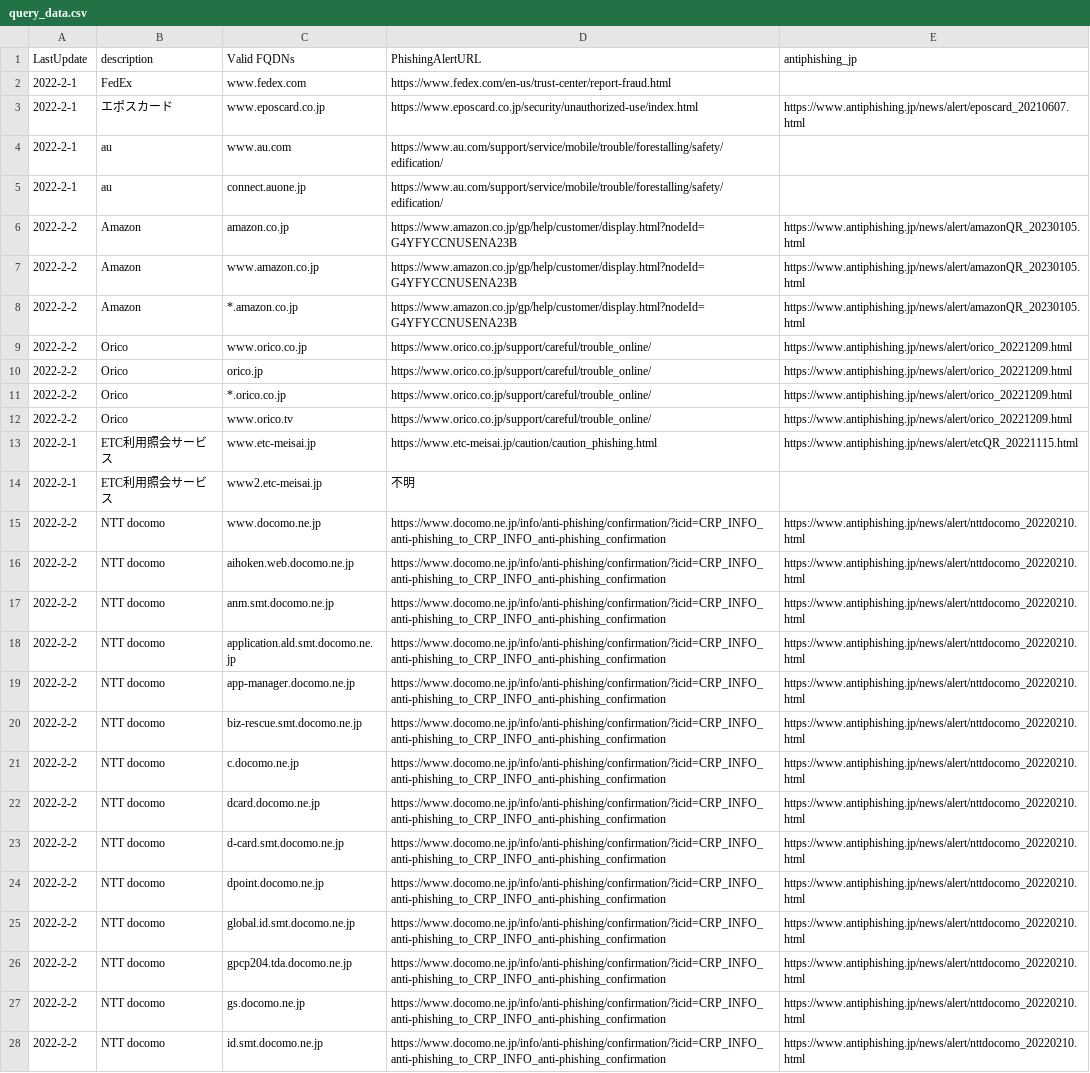
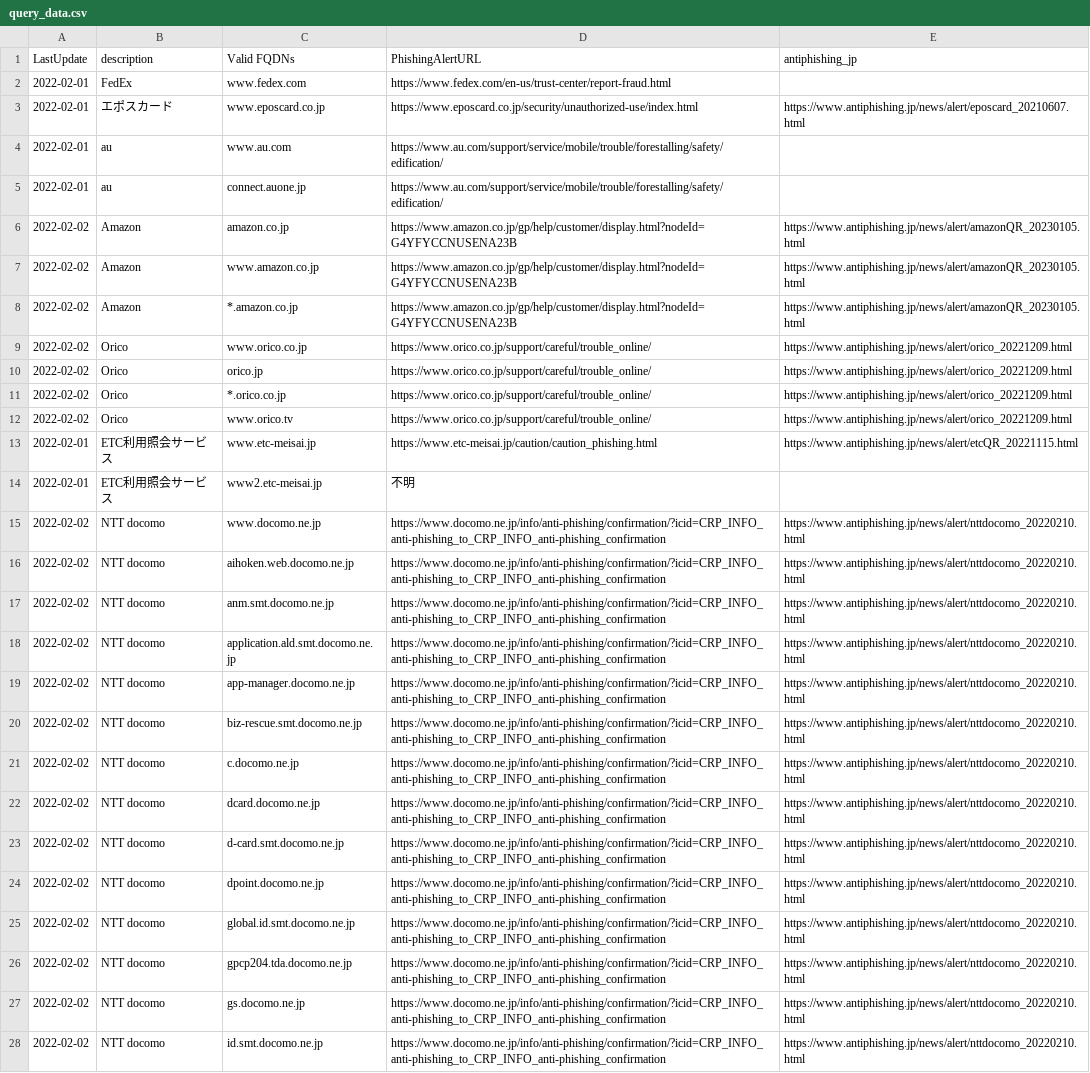
Before and after one commit to secalert170925/PhishingTarget_ValidDomains, a CSV file: query_data.csv, drawn as a sheet; only a part is shown; the diff covers the shown part only; the diff names each change by its address in the sheet, - before the commit and + after, or states it on an @@ line.

```diff
--- a/query_data.csv
+++ b/query_data.csv
-A2:A5 (LastUpdate): 2022-2-1
+A2:A5 (LastUpdate): 2022-02-01
-A6:A12 (LastUpdate): 2022-2-2
+A6:A12 (LastUpdate): 2022-02-02
-A13:A14 (LastUpdate): 2022-2-1
+A13:A14 (LastUpdate): 2022-02-01
-A15:A28 (LastUpdate): 2022-2-2
+A15:A28 (LastUpdate): 2022-02-02
```
Also changed, not shown: 1 added row and 105 edited cells elsewhere in this file.
